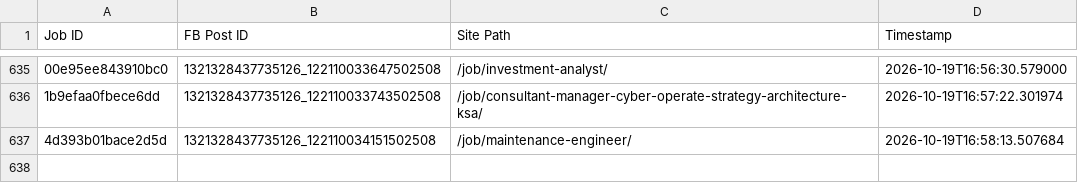
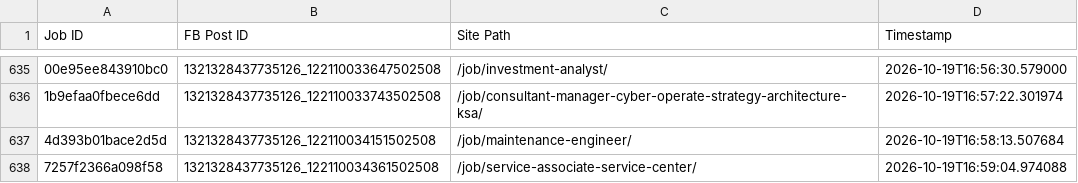
Before and after one commit to paulinepule2000/sa-sm, a CSV file: fb_posted_saudi_arabia.csv, drawn as a sheet; only a part is shown, gaps mark what is left out; the diff names each change by its address in the sheet, - before the commit and + after, or states it on an @@ line.

```diff
--- a/fb_posted_saudi_arabia.csv
+++ b/fb_posted_saudi_arabia.csv
+row 638: 7257f2366a098f58 | 1321328437735126_122110034361502508 | /job/service-associate-service-center/ | 2026-10-19T16:59:04.974088
```
